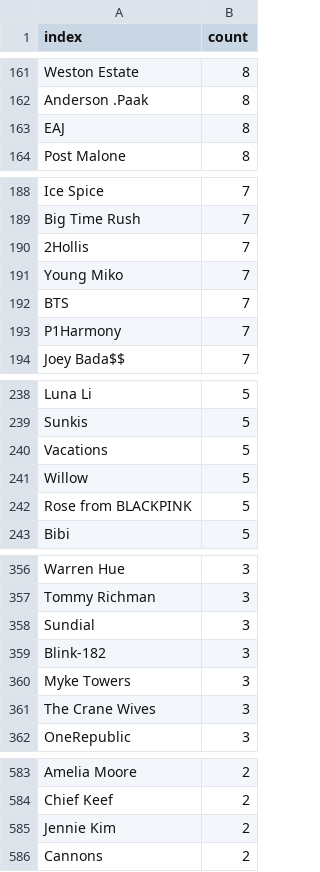
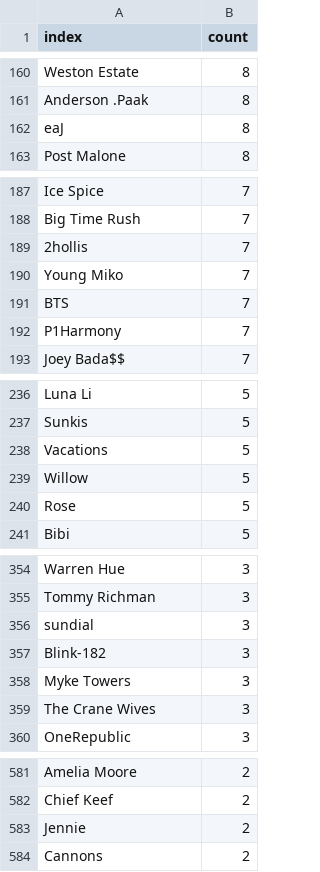
Before and after one commit to skyflaren/survey-sgf25, a CSV file: data/asce25-artists-count-formatted.csv, drawn as a sheet; only a part is shown, gaps mark what is left out; the diff covers the shown part only.

```diff
--- a/data/asce25-artists-count-formatted.csv
+++ b/data/asce25-artists-count-formatted.csv
@@ -162,3 +161,3 @@ Weston Estate,8
 Anderson .Paak,8
-EAJ,8
+eaJ,8
 Post Malone,8
@@ -189,3 +188,3 @@ Ice Spice,7
 Big Time Rush,7
-2Hollis,7
+2hollis,7
 Young Miko,7
@@ -241,3 +239,3 @@ Vacations,5
 Willow,5
-Rose from BLACKPINK,5
+Rose,5
 Bibi,5
@@ -357,3 +355,3 @@ Warren Hue,3
 Tommy Richman,3
-Sundial,3
+sundial,3
 Blink-182,3
@@ -584,3 +582,3 @@ Amelia Moore,2
 Chief Keef,2
-Jennie Kim,2
+Jennie,2
 Cannons,2
```
Also changed, not shown: 5 removed rows and 3 edited cells elsewhere in this file, data/asce25-artists-count-raw.csv, 5 other files.
